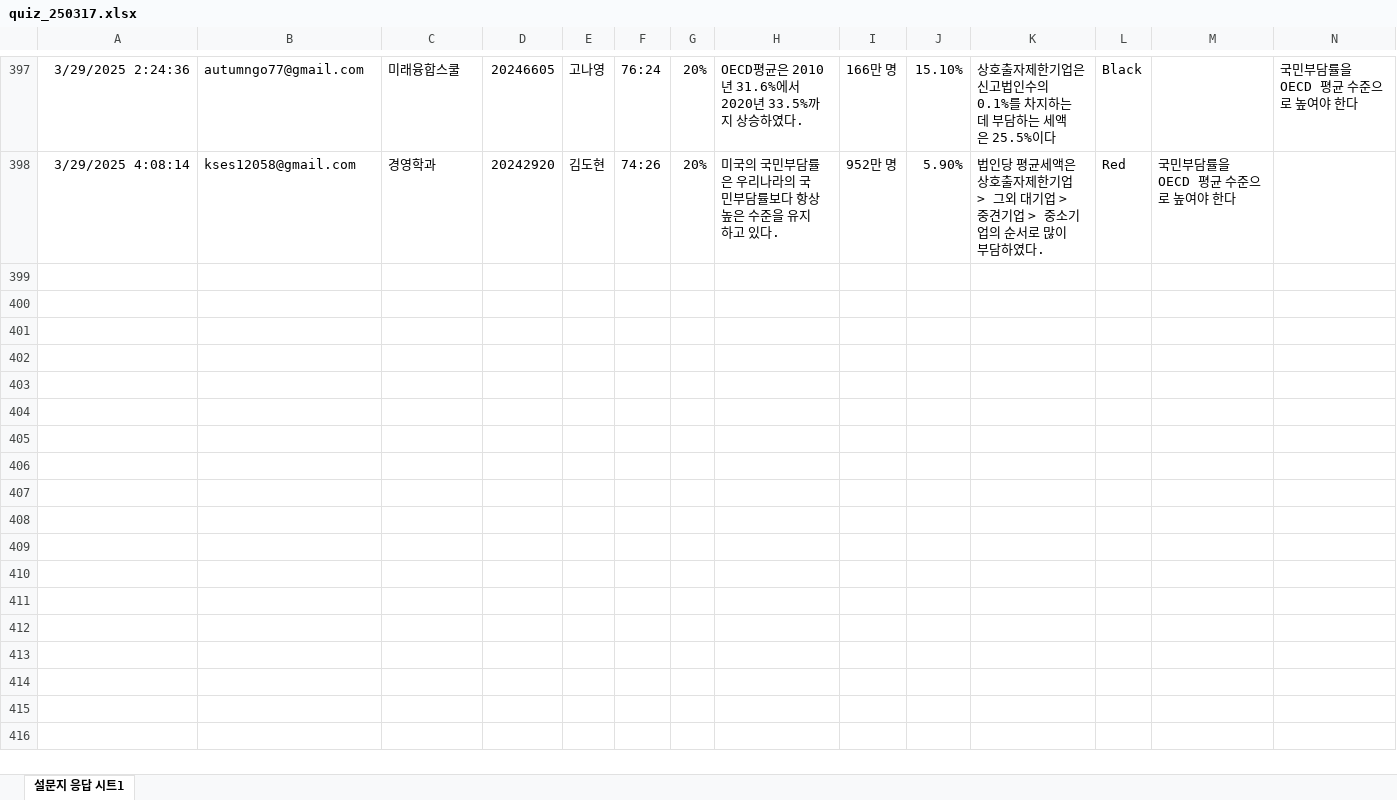
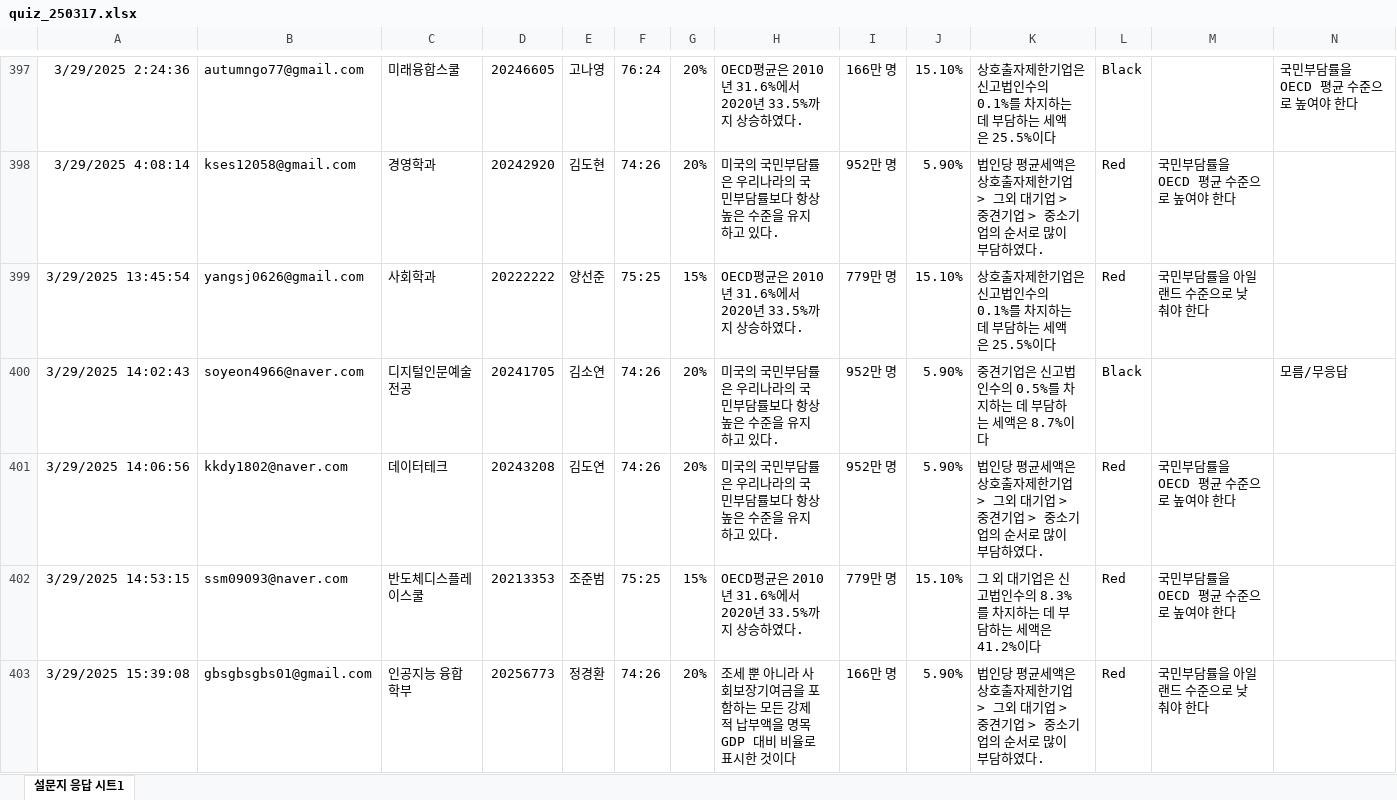
Before and after one commit to kwlee58/class202501, an Excel workbook: R/data/quiz_250317.xlsx, sheet 설문지 응답 시트1, drawn as a sheet; only a part is shown, gaps mark what is left out; values as stored, in another font and other column widths than the file's, no borders; charts and pictures and table styles not drawn; the diff covers the shown part only; the diff names each change by its address in the sheet, - before the commit and + after, or states it on an @@ line.

```diff
--- a/R/data/quiz_250317.xlsx (sheet 설문지 응답 시트1)
+++ b/R/data/quiz_250317.xlsx (sheet 설문지 응답 시트1)
+row 399: 3/29/2025 13:45:54 | yangsj0626@gmail.com | 사회학과 | 20222222 | 양선준 | 75:25 | 15% | OECD평균은 2010년 31.6%에서 2020년 33.5%까지 상승하였다. | 779만 명 | 15.10% | 상호출자제한기업은 신고법인수의 0.1%를 차지하는 데 부담하는 세액은 25.5%이다 | Red | 국민부담률을 아일랜드 수준으로 낮춰야 한다
+row 400: 3/29/2025 14:02:43 | soyeon4966@naver.com | 디지털인문예술전공 | 20241705 | 김소연 | 74:26 | 20% | 미국의 국민부담률은 우리나라의 국민부담률보다 항상 높은 수준을 유지하고 있다. | 952만 명 | 5.90% | 중견기업은 신고법인수의 0.5%를 차지하는 데 부담하는 세액은 8.7%이다 | Black |  | 모름/무응답
+row 401: 3/29/2025 14:06:56 | kkdy1802@naver.com | 데이터테크 | 20243208 | 김도연 | 74:26 | 20% | 미국의 국민부담률은 우리나라의 국민부담률보다 항상 높은 수준을 유지하고 있다. | 952만 명 | 5.90% | 법인당 평균세액은 상호출자제한기업 > 그외 대기업 > 중견기업 > 중소기업의 순서로 많이 부담하였다. | Red | 국민부담률을 OECD 평균 수준으로 높여야 한다
+row 402: 3/29/2025 14:53:15 | ssm09093@naver.com | 반도체디스플레이스쿨 | 20213353 | 조준범 | 75:25 | 15% | OECD평균은 2010년 31.6%에서 2020년 33.5%까지 상승하였다. | 779만 명 | 15.10% | 그 외 대기업은 신고법인수의 8.3%를 차지하는 데 부담하는 세액은 41.2%이다 | Red | 국민부담률을 OECD 평균 수준으로 높여야 한다
+row 403: 3/29/2025 15:39:08 | gbsgbsgbs01@gmail.com | 인공지능 융합학부 | 20256773 | 정경환 | 74:26 | 20% | 조세 뿐 아니라 사회보장기여금을 포함하는 모든 강제적 납부액을 명목 GDP 대비 비율로 표시한 것이다 | 166만 명 | 5.90% | 법인당 평균세액은 상호출자제한기업 > 그외 대기업 > 중견기업 > 중소기업의 순서로 많이 부담하였다. | Red | 국민부담률을 아일랜드 수준으로 낮춰야 한다
```
Also changed, not shown: 14 added rows elsewhere in this sheet, R/data/quiz_250324.xlsx, 16 other files.
